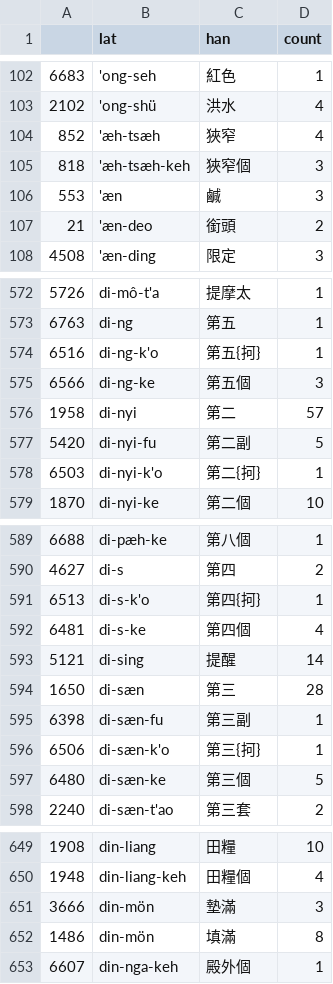
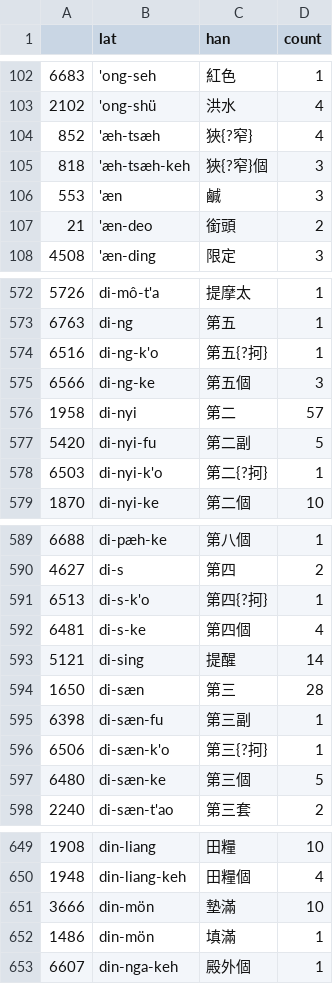
Before and after one commit to nampluto/linhewa-east, a CSV file: 台州羅馬字聖經新約1897版/fenci.csv, drawn as a sheet; only a part is shown, gaps mark what is left out; the diff covers the shown part only.

```diff
--- a/台州羅馬字聖經新約1897版/fenci.csv
+++ b/台州羅馬字聖經新約1897版/fenci.csv
@@ -103,4 +103,4 @@
 2102,'ong-shü,洪水,4
-852,'æh-tsæh,狹窄,4
-818,'æh-tsæh-keh,狹窄個,3
+852,'æh-tsæh,狹{?窄},4
+818,'æh-tsæh-keh,狹{?窄}個,3
 553,'æn,鹹,3
@@ -573,3 +573,3 @@
 6763,di-ng,第五,1
-6516,di-ng-k'o,第五{抲},1
+6516,di-ng-k'o,第五{?抲},1
 6566,di-ng-ke,第五個,3
@@ -577,3 +577,3 @@
 5420,di-nyi-fu,第二副,5
-6503,di-nyi-k'o,第二{抲},1
+6503,di-nyi-k'o,第二{?抲},1
 1870,di-nyi-ke,第二個,10
@@ -590,3 +590,3 @@
 4627,di-s,第四,2
-6513,di-s-k'o,第四{抲},1
+6513,di-s-k'o,第四{?抲},1
 6481,di-s-ke,第四個,4
@@ -595,3 +595,3 @@
 6398,di-sæn-fu,第三副,1
-6506,di-sæn-k'o,第三{抲},1
+6506,di-sæn-k'o,第三{?抲},1
 6480,di-sæn-ke,第三個,5
@@ -650,4 +650,4 @@
 1948,din-liang-keh,田糧個,4
-3666,din-mön,墊滿,3
-1486,din-mön,填滿,8
+3666,din-mön,墊滿,10
+1486,din-mön,填滿,1
 6607,din-nga-keh,殿外個,1
```
Also changed, not shown: 33 edited cells elsewhere in this file, 22 other files.
